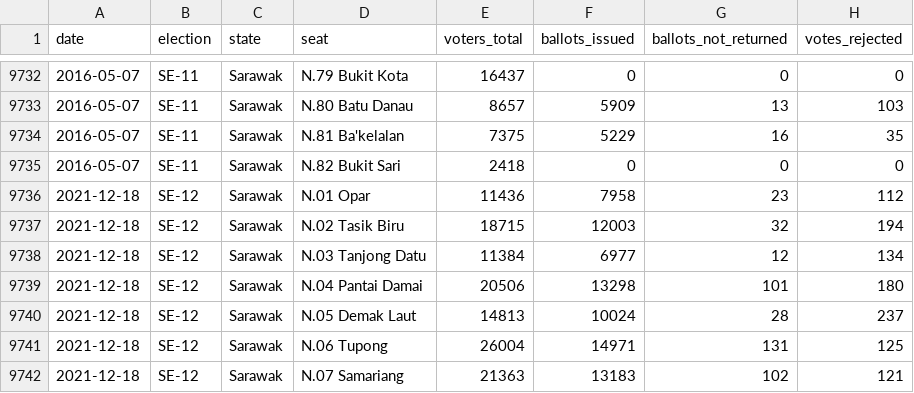
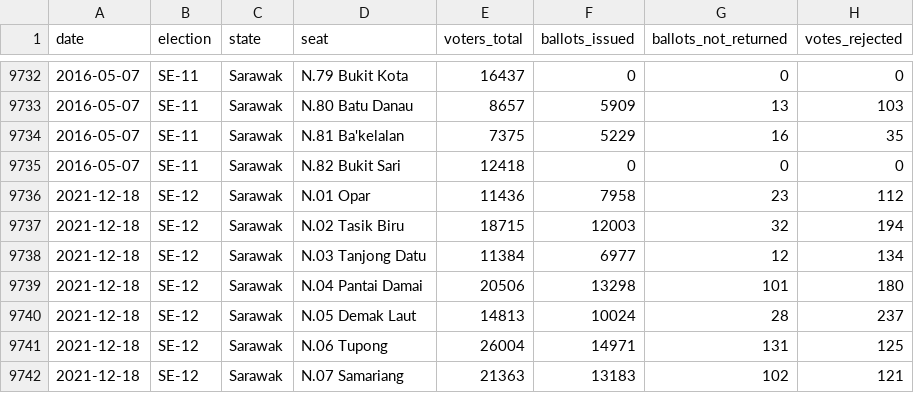
Before and after one commit to Thevesh/paper-meco-results, a CSV file: data/raw_stats.csv, drawn as a sheet; only a part is shown, gaps mark what is left out.

```diff
--- a/data/raw_stats.csv
+++ b/data/raw_stats.csv
@@ -9734,3 +9734,3 @@ date,election,state,seat,voters_total,ballots_issued,ballots_not_returned,votes_
 2016-05-07,SE-11,Sarawak,N.81 Ba'kelalan,7375,5229,16,35
-2016-05-07,SE-11,Sarawak,N.82 Bukit Sari,2418,0,0,0
+2016-05-07,SE-11,Sarawak,N.82 Bukit Sari,12418,0,0,0
 2021-12-18,SE-12,Sarawak,N.01 Opar,11436,7958,23,112
```
Also changed, not shown: 2 other files.
